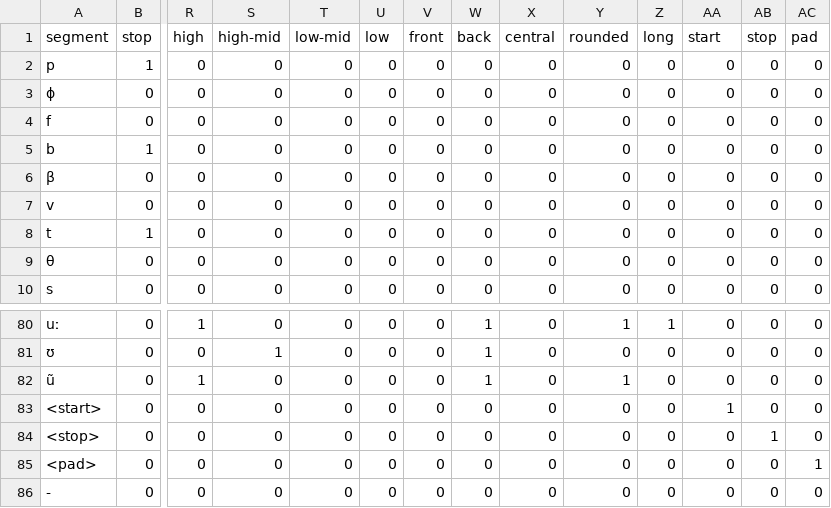
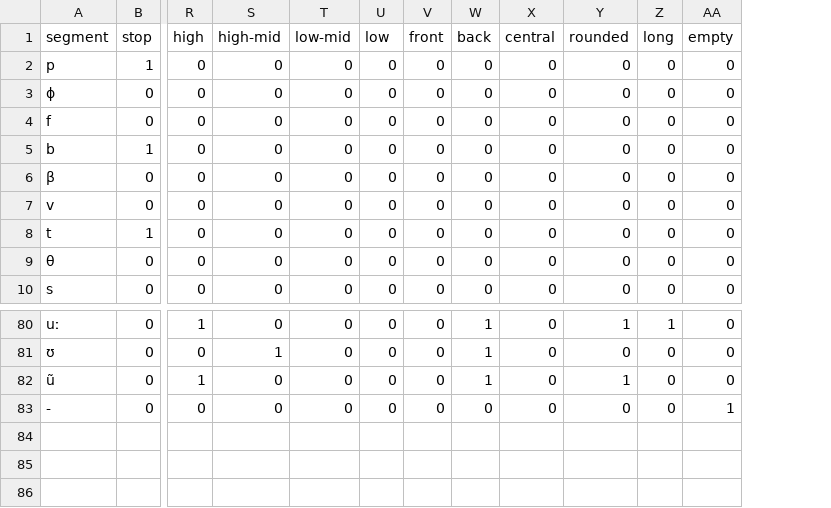
Before and after one commit to justeuer/SoPro_NLPwithNN, a CSV file: data/alphabets/ipa.csv, drawn as a sheet; only a part is shown, gaps mark what is left out; removed rows and columns are numbered as before the commit, all else as after; rows hold the shown columns only; the diff names each change by its address in the sheet, - before the commit and + after, or states it on an @@ line.

```diff
--- a/data/alphabets/ipa.csv
+++ b/data/alphabets/ipa.csv
-column AB (stop), rows 2-10: all 0; rows 80-82: all 0; row 86: 0
-column AC (pad), rows 2-10: all 0; rows 80-82: all 0; row 86: 0
-AA1: start
+AA1: empty
-row 83: <start> | 0 | 0 | 0 | 0 | 0 | 0 | 0 | 0 | 0 | 0 | 1 | 0 | 0
-row 84: <stop> | 0 | 0 | 0 | 0 | 0 | 0 | 0 | 0 | 0 | 0 | 0 | 1 | 0
-row 85: <pad> | 0 | 0 | 0 | 0 | 0 | 0 | 0 | 0 | 0 | 0 | 0 | 0 | 1
-AA83 (empty): 0
+AA83 (empty): 1
```
Also changed, not shown: 3 other files.
